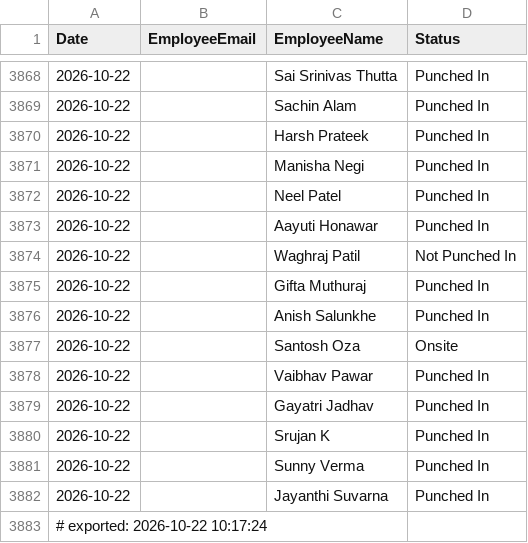
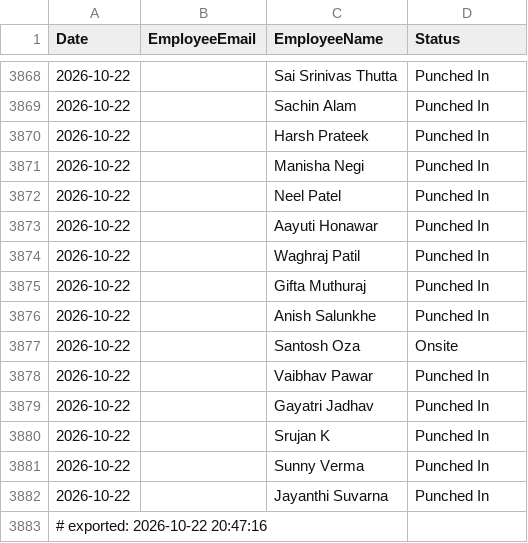
Before and after one commit to buvi-tetranetics/tetranetics-hr-portal, a CSV file: daily_punch.csv, drawn as a sheet; only a part is shown, gaps mark what is left out.

```diff
--- a/daily_punch.csv
+++ b/daily_punch.csv
@@ -3873,3 +3873,3 @@ Date,EmployeeEmail,EmployeeName,Status
 2026-10-22,,Aayuti Honawar,Punched In
-2026-10-22,,Waghraj Patil,Not Punched In
+2026-10-22,,Waghraj Patil,Punched In
 2026-10-22,,Gifta Muthuraj,Punched In
@@ -3882,2 +3882,2 @@ Date,EmployeeEmail,EmployeeName,Status
 2026-10-22,,Jayanthi Suvarna,Punched In
-# exported: 2026-10-22 10:17:24
+# exported: 2026-10-22 20:47:16
```
Also changed, not shown: powerapps_data.csv.
